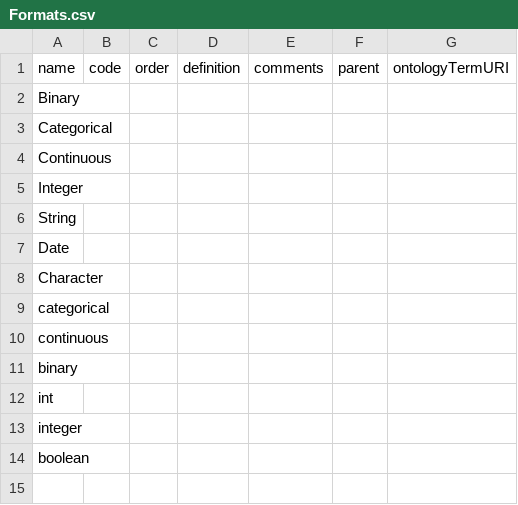
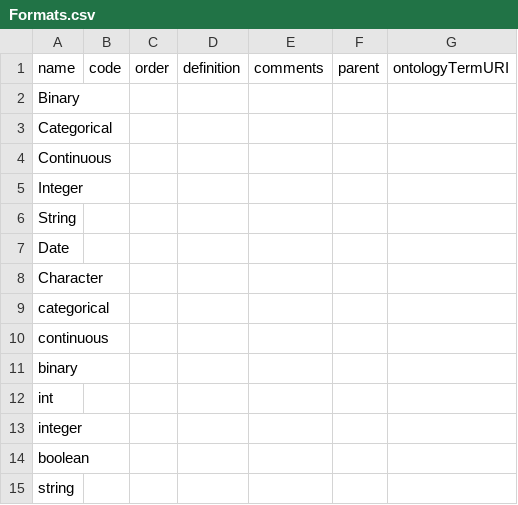
Before and after one commit to molgenis/molgenis-projects, a CSV file: remodel_lifecycle/target/Formats.csv, drawn as a sheet.

```diff
--- a/remodel_lifecycle/target/Formats.csv
+++ b/remodel_lifecycle/target/Formats.csv
@@ -14 +14,2 @@ integer,,,,,,
 boolean,,,,,,
+string,,,,,,
```
Also changed, not shown: remodel_lifecycle/src/Code.csv, remodel_lifecycle/src/CodeList.csv, 8 other files.
